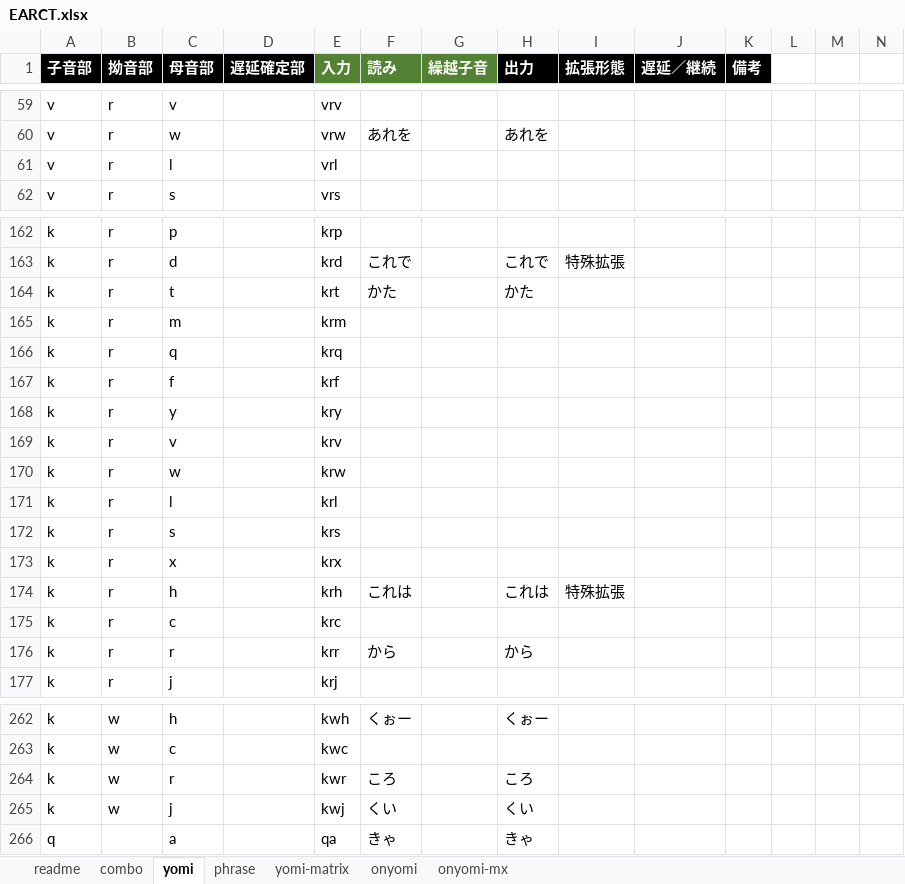
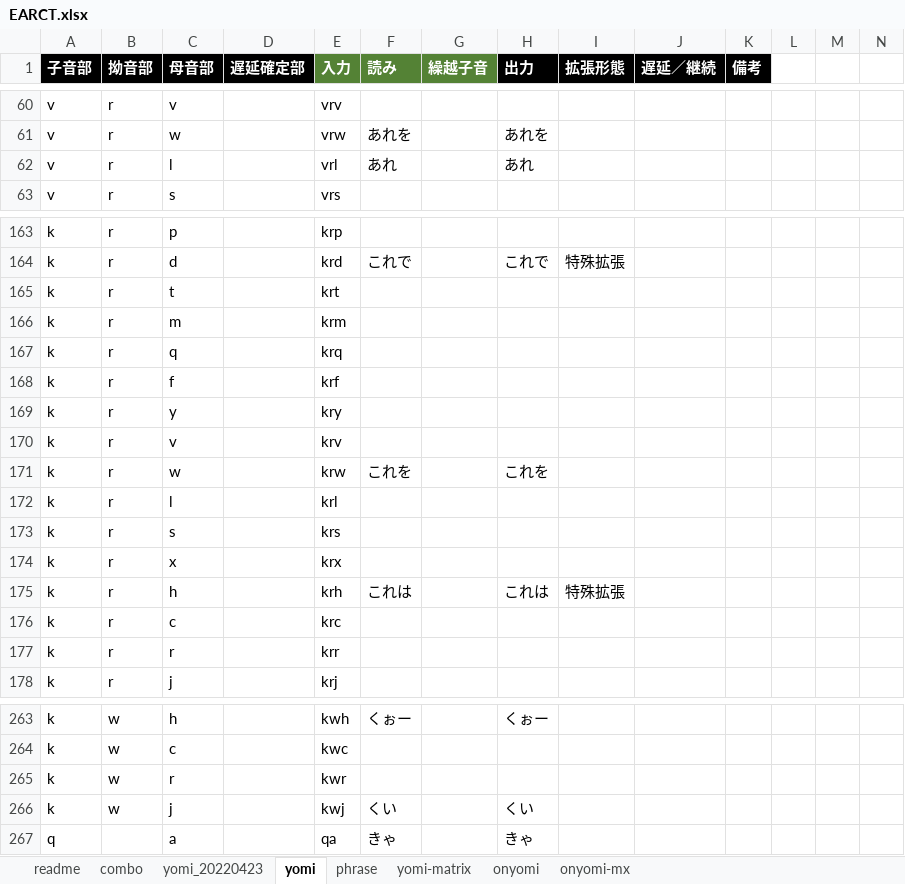
Before and after one commit to rytzk/SharePool, an Excel workbook: EARCT.xlsx, sheet yomi, drawn as a sheet; only a part is shown, gaps mark what is left out; values as stored, in another font and other column widths than the file's, no borders; conditional formats not drawn; addresses are those after the commit; the diff covers the shown part only; the diff names each change by its address in the sheet, - before the commit and + after, or states it on an @@ line.

```diff
--- a/EARCT.xlsx (sheet yomi)
+++ b/EARCT.xlsx (sheet yomi)
+sheet tab: yomi_20220423
-F62 (読み): (empty)
+F62 (読み): あれ
-H62 (出力): (empty)
+H62 (出力): あれ
-F165 (読み): かた
+F165 (読み): (empty)
-H165 (出力): かた
+H165 (出力): (empty)
-F171 (読み): (empty)
+F171 (読み): これを
-H171 (出力): (empty)
+H171 (出力): これを
-F177 (読み): から
+F177 (読み): (empty)
-H177 (出力): から
+H177 (出力): (empty)
-F265 (読み): ころ
+F265 (読み): (empty)
-H265 (出力): ころ
+H265 (出力): (empty)
```
Also changed, not shown: 1 added row, 1 removed row and 22 edited cells elsewhere in this sheet, sheet phrase, sheet yomi-matrix, sheet readme, formulas that keep their value, hidden cells.
